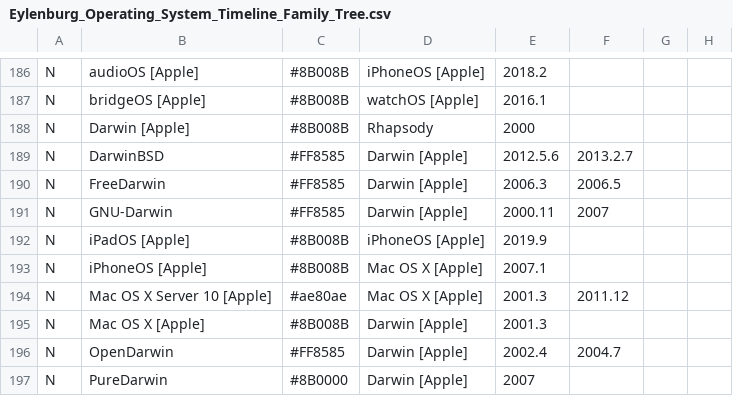
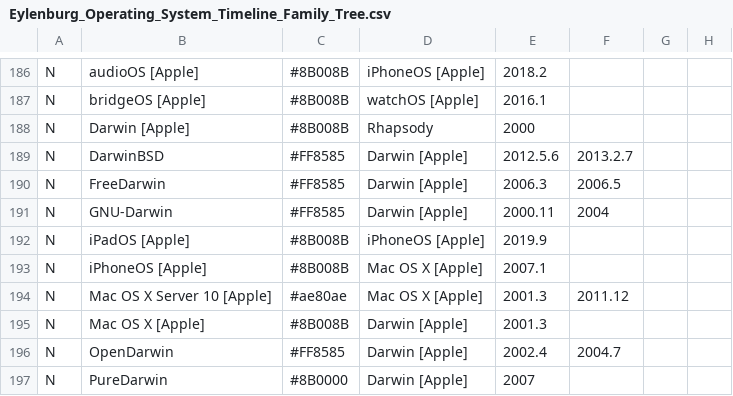
Before and after one commit to eylenburg/os-family-tree, a CSV file: Eylenburg_Operating_System_Timeline_Family_Tree.csv, drawn as a sheet; only a part is shown, gaps mark what is left out; the diff names each change by its address in the sheet, - before the commit and + after, or states it on an @@ line.

Commit message:
Update Eylenburg_Operating_System_Timeline_Family_Tree.csv
the last bootable os distribution of gnu-darwin was in 2004. 1.1 from 2007 is an upgrade of the Office suite and related apps, but not the OS.

```diff
--- a/Eylenburg_Operating_System_Timeline_Family_Tree.csv
+++ b/Eylenburg_Operating_System_Timeline_Family_Tree.csv
-F191: 2007
+F191: 2004
```
